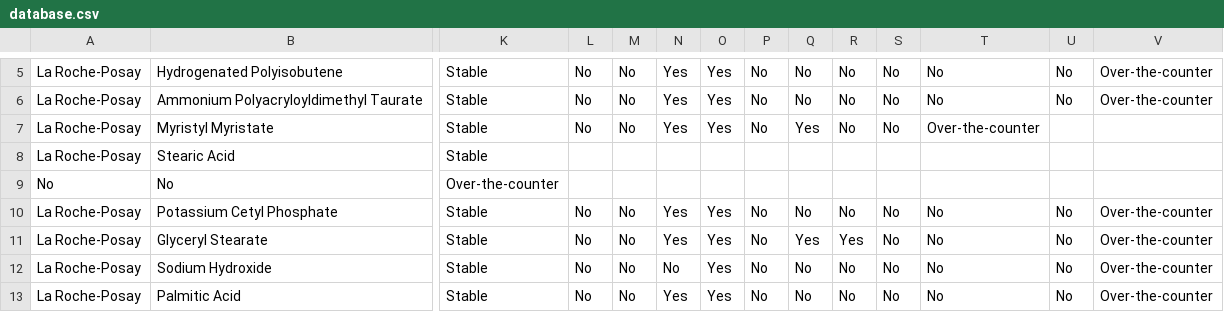
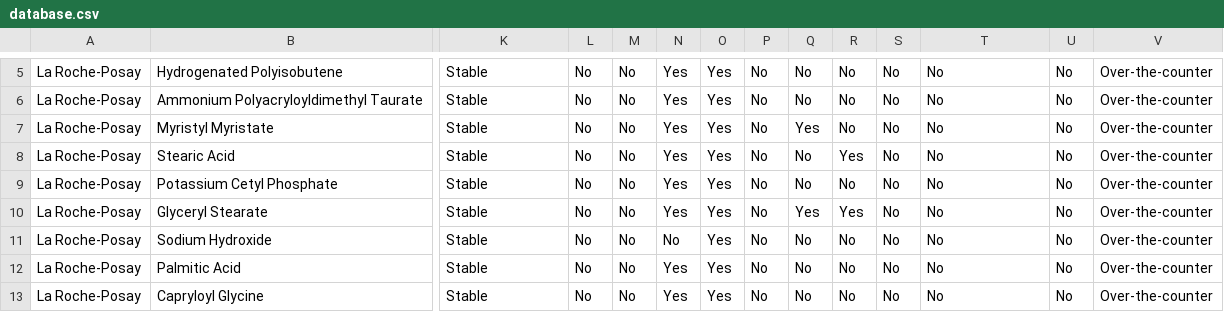
Before and after one commit to victoirelang/LICENSE, a CSV file: data/database.csv, drawn as a sheet; only a part is shown, gaps mark what is left out; the shorter side is filled out with more unchanged rows; rows hold the shown columns only; the diff names each change by its address in the sheet, - before the commit and + after, or states it on an @@ line.

```diff
--- a/data/database.csv
+++ b/data/database.csv
-T7: Over-the-counter
+T7: No
-U7:U8: (empty)
+U7:U8: No
-V7:V8: (empty)
+V7:V8: Over-the-counter
-L8: (empty)
+L8: No
-M8: (empty)
+M8: No
-N8: (empty)
+N8: Yes
-O8: (empty)
+O8: Yes
-P8: (empty)
+P8: No
-Q8: (empty)
+Q8: No
-R8: (empty)
+R8: Yes
-S8: (empty)
+S8: No
-T8: (empty)
+T8: No
-row 9: No | No | Over-the-counter
```
